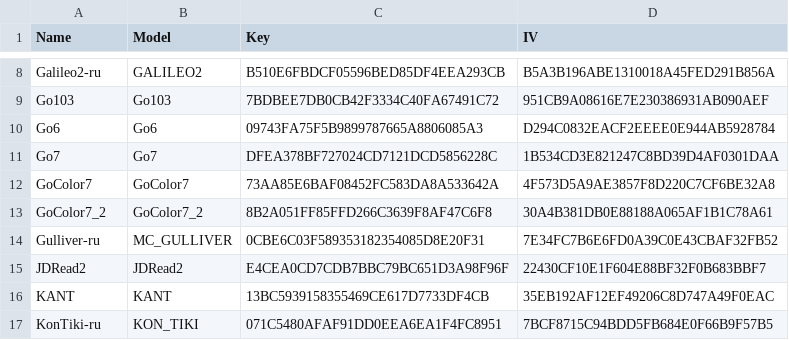
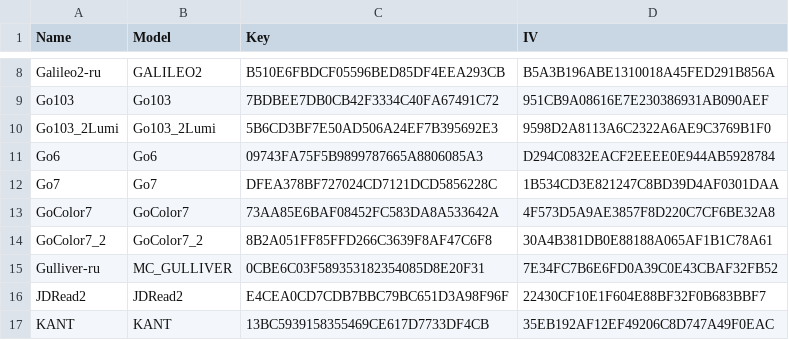
Before and after one commit to Hagb/decryptBooxUpdateUpx, a CSV file: BooxKeys.csv, drawn as a sheet; only a part is shown, gaps mark what is left out; the shorter side is filled out with more unchanged rows.

Commit message:
Added Go103_2Lumi
Not verified on an update yet

```diff
--- a/BooxKeys.csv
+++ b/BooxKeys.csv
@@ -9,2 +9,3 @@ Galileo2-ru,GALILEO2,B510E6FBDCF05596BED85DF4EEA293CB,B5A3B196ABE1310018A45FED29
 Go103,Go103,7BDBEE7DB0CB42F3334C40FA67491C72,951CB9A08616E7E230386931AB090AEF
+Go103_2Lumi,Go103_2Lumi,5B6CD3BF7E50AD506A24EF7B395692E3,9598D2A8113A6C2322A6AE9C3769B1F0
 Go6,Go6,09743FA75F5B9899787665A8806085A3,D294C0832EACF2EEEE0E944AB5928784
```
